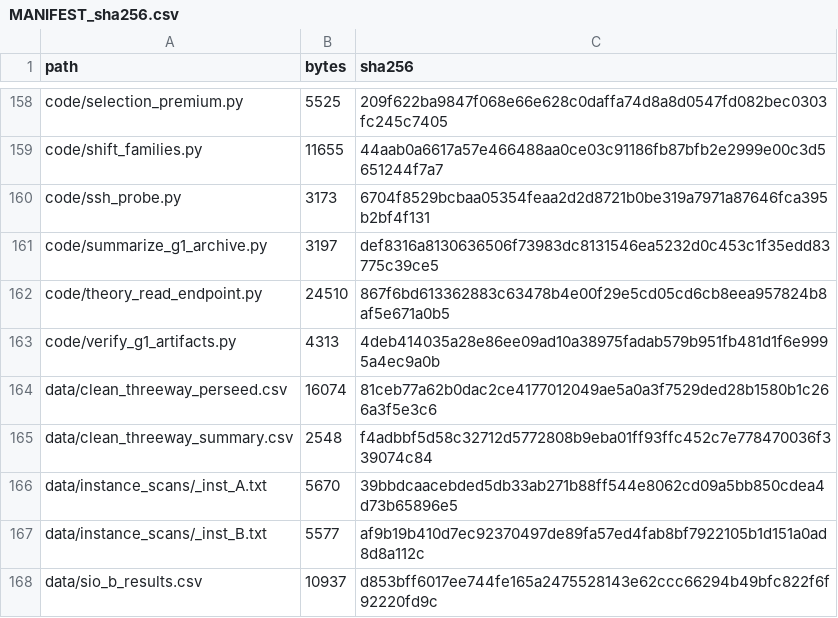
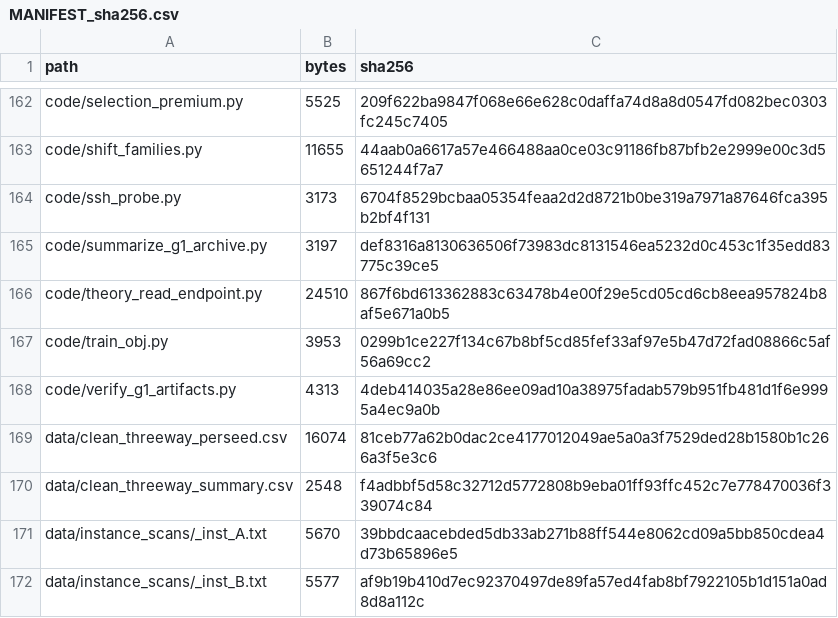
Before and after one commit to YBP2005/Cross-Domain-YOLOv12, a CSV file: MANIFEST_sha256.csv, drawn as a sheet; only a part is shown, gaps mark what is left out; the shorter side is filled out with more unchanged rows; the diff covers the shown part only.

Commit message:
Release tree: ship the named artifacts; drop dangling labels; neutral history
- Eleven of the twelve files the paper names as released are now present
  (train_obj.py, sOTDD_aerial.py, extract_dota_feats.py, extract_dota.log,
  sotdd_aerial.csv, norm2_extra.json, norm2_adamw.json,
  08_数据属性_扩展变量.csv, otdd_results.csv, fresh7_seed_analysis.py,
  conditional_and_power.py). The twelfth could not be located anywhere on the
  author side, so the supplement's hash table now says plainly that it is not
  part of the released set instead of implying that it is.
- Dangling labels removed: '(record D1)' in the manuscript and 'Appendix Table D1'
  in the supplement both pointed at nothing in the package.
- Tag references rewritten to reproducibility-package-v1; the earlier tags and the
  commit messages that named review rounds and reviewer counts were rewritten so
  the public history no longer tells a reader that other reviewers exist.

Pages 34/35, guards 8/8, MANIFEST 195.

```diff
--- a/MANIFEST_sha256.csv
+++ b/MANIFEST_sha256.csv
@@ -162,2 +166,3 @@ code/summarize_g1_archive.py,3197,def8316a8130636506f73983dc8131546ea5232d0c453c
 code/theory_read_endpoint.py,24510,867f6bd613362883c63478b4e00f29e5cd05cd6cb8eea957824b8af5e671a0b5
+code/train_obj.py,3953,0299b1ce227f134c67b8bf5cd85fef33af97e5b47d72fad08866c5af56a69cc2
 code/verify_g1_artifacts.py,4313,4deb414035a28e86ee09ad10a38975fadab579b951fb481d1f6e9995a4ec9a0b
```
Also changed, not shown: 10 added rows and 6 edited cells elsewhere in this file, 14 other files.
